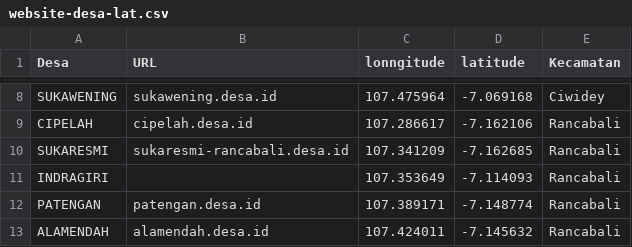
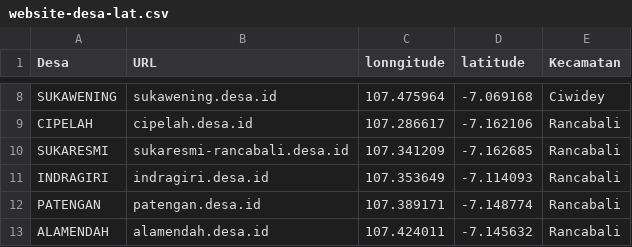
Before and after one commit to siayi/website-desa, a CSV file: website-desa-lat.csv, drawn as a sheet; only a part is shown, gaps mark what is left out.

Commit message:
tambah data url Desa Indragiri Kec. Rancabali Kab. Bandung Jawa Barat

```diff
--- a/website-desa-lat.csv
+++ b/website-desa-lat.csv
@@ -10,3 +10,3 @@ CIPELAH,cipelah.desa.id,107.286617,-7.162106,Rancabali
 SUKARESMI,sukaresmi-rancabali.desa.id,107.341209,-7.162685,Rancabali
-INDRAGIRI,,107.353649,-7.114093,Rancabali
+INDRAGIRI,indragiri.desa.id,107.353649,-7.114093,Rancabali
 PATENGAN,patengan.desa.id,107.389171,-7.148774,Rancabali
```
